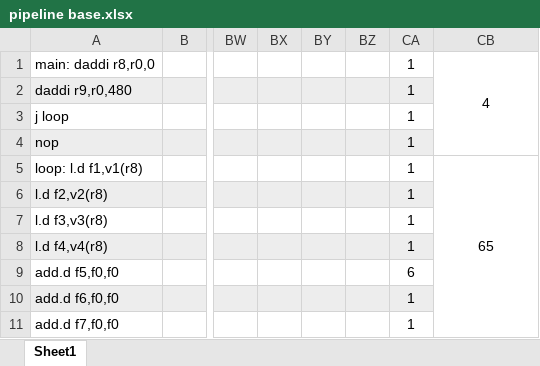
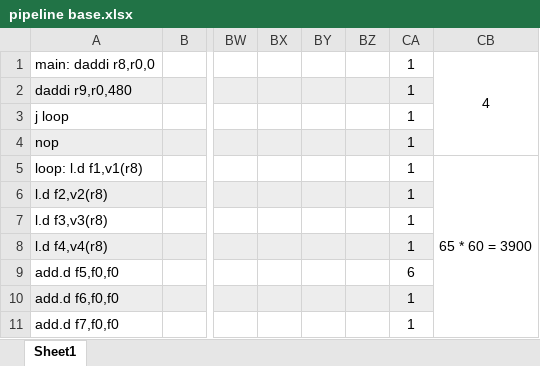
Before and after one commit to kevinPoliPoli/architetectures, an Excel workbook: Lab3/pipeline base.xlsx, sheet Sheet1, drawn as a sheet; only a part is shown, gaps mark what is left out; values as stored, in another font and other column widths than the file's, no borders; the diff covers the shown part only; the diff names each change by its address in the sheet, - before the commit and + after, or states it on an @@ line.

```diff
--- a/Lab3/pipeline base.xlsx (sheet Sheet1)
+++ b/Lab3/pipeline base.xlsx (sheet Sheet1)
-CB5: 65
+CB5: 65 * 60 = 3900
```
Also changed, not shown: 102 added rows elsewhere in this sheet, hidden cells, 1 other file.
